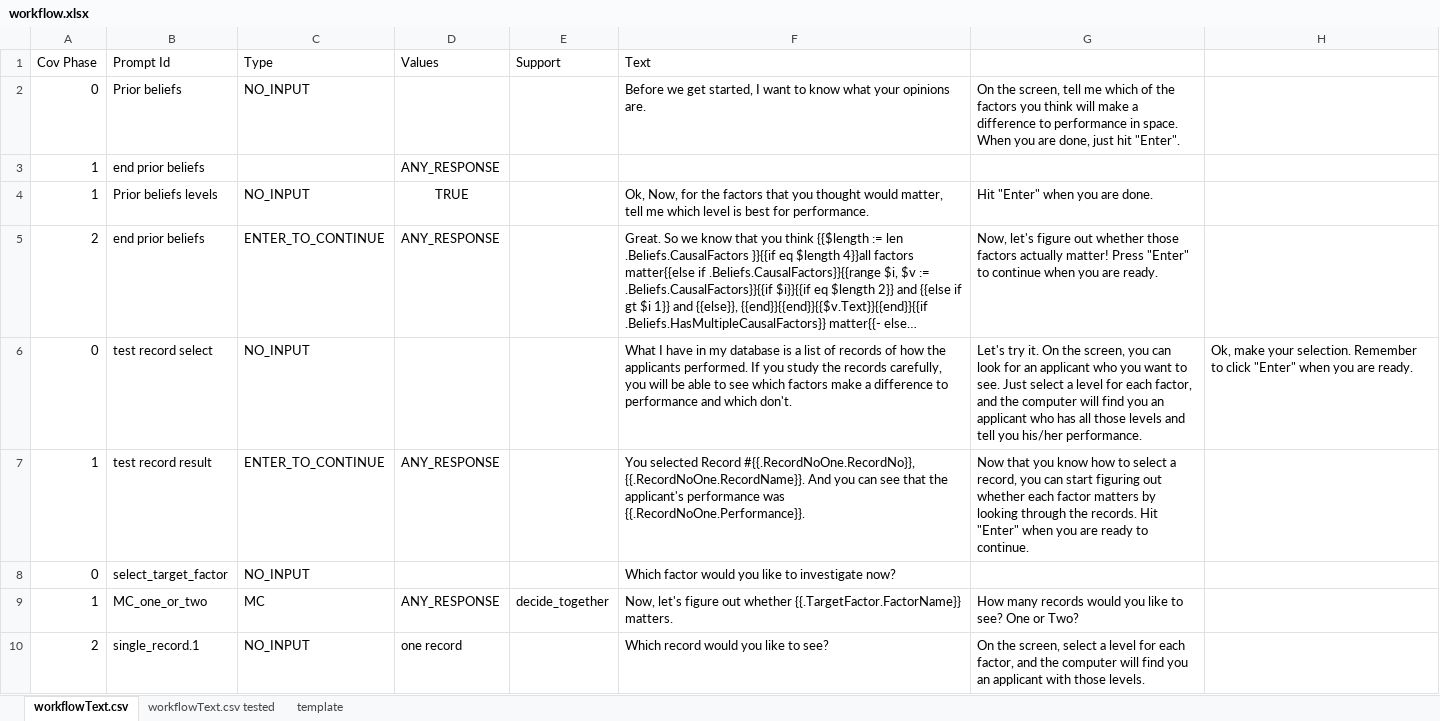
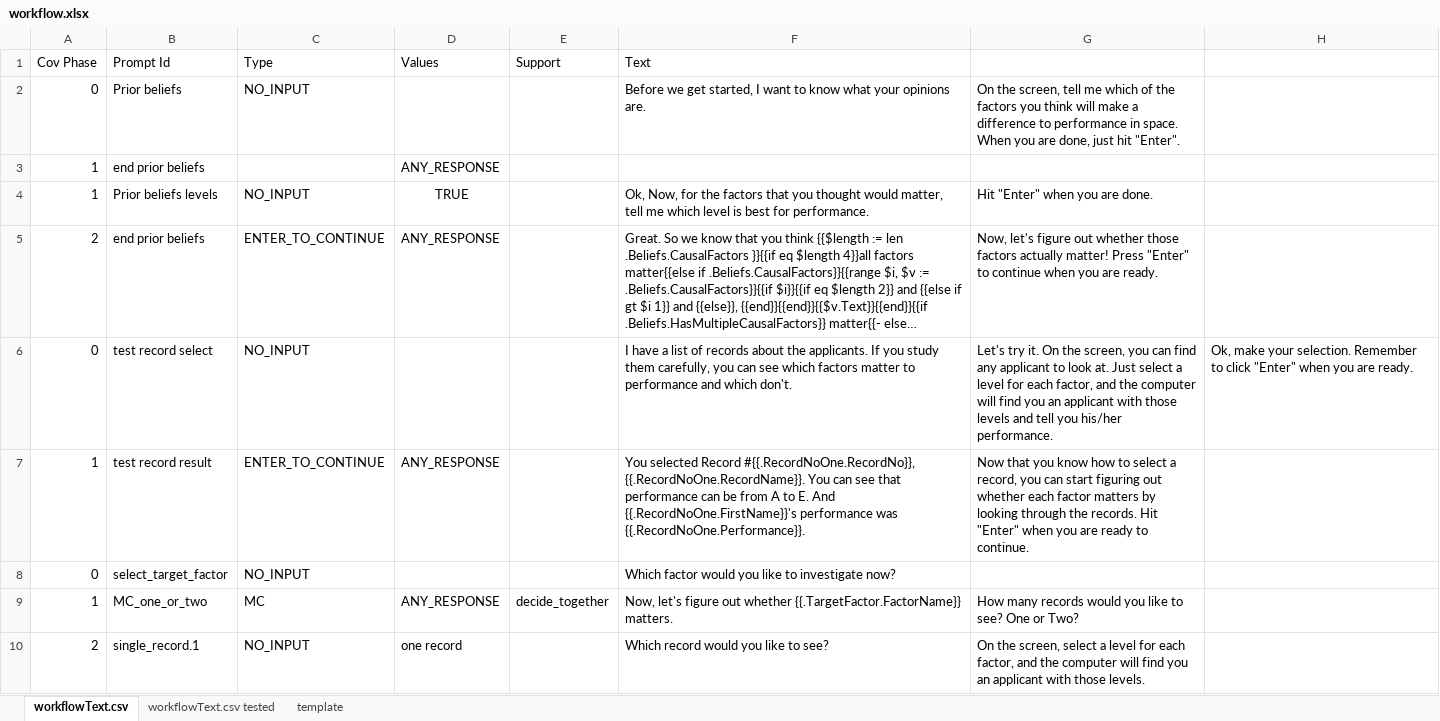
Before and after one commit to toisin/astro-world, an Excel workbook: auto-agent/workflow.xlsx, sheet workflowText.csv, drawn as a sheet; only a part is shown; long unchanged cells end in …; values as stored, in another font and other column widths than the file's, no borders; the diff names each change by its address in the sheet, - before the commit and + after, or states it on an @@ line.

Commit message:
Added performance level guide
- On “test record select” prompt, show a list of performances possible.

```diff
--- a/auto-agent/workflow.xlsx (sheet workflowText.csv)
+++ b/auto-agent/workflow.xlsx (sheet workflowText.csv)
-F6 (Text): What I have in my database is a list of records of how the applicants performed. If you study the records carefully, you will be able to see which factors make a difference to performance…
+F6 (Text): I have a list of records about the applicants. If you study them carefully, you can see which factors matter to performance…
-G6: …you can look for an applicant who you want to see. Just select a level for each factor, and the computer will find you an applicant who has all those levels…
+G6: …you can find any applicant to look at. Just select a level for each factor, and the computer will find you an applicant with those levels…
-F7 (Text): …#{{.RecordNoOne.RecordNo}}, {{.RecordNoOne.RecordName}}. And you can see that the applicant's performance was…
+F7 (Text): …#{{.RecordNoOne.RecordNo}}, {{.RecordNoOne.RecordName}}. You can see that performance can be from A to E. And {{.RecordNoOne.FirstName}}'s performance was…
```
Also changed, not shown: 3 other files.
